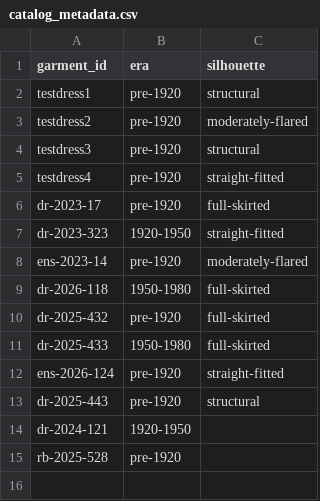
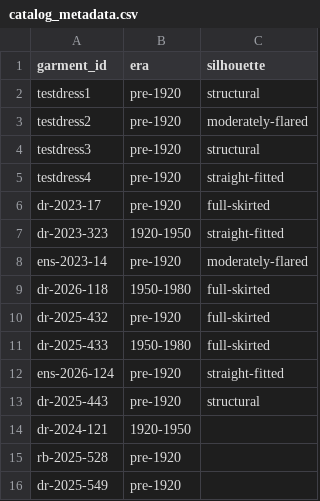
Before and after one commit to mattkoom11/garment-capture-pipeline, a CSV file: catalog_metadata.csv, drawn as a sheet; the diff names each change by its address in the sheet, - before the commit and + after, or states it on an @@ line.

```diff
--- a/catalog_metadata.csv
+++ b/catalog_metadata.csv
+row 16: dr-2025-549 | pre-1920
```
Also changed, not shown: cluster_assignments.csv, cluster_assignments_era_validated.csv, 5 other files.
